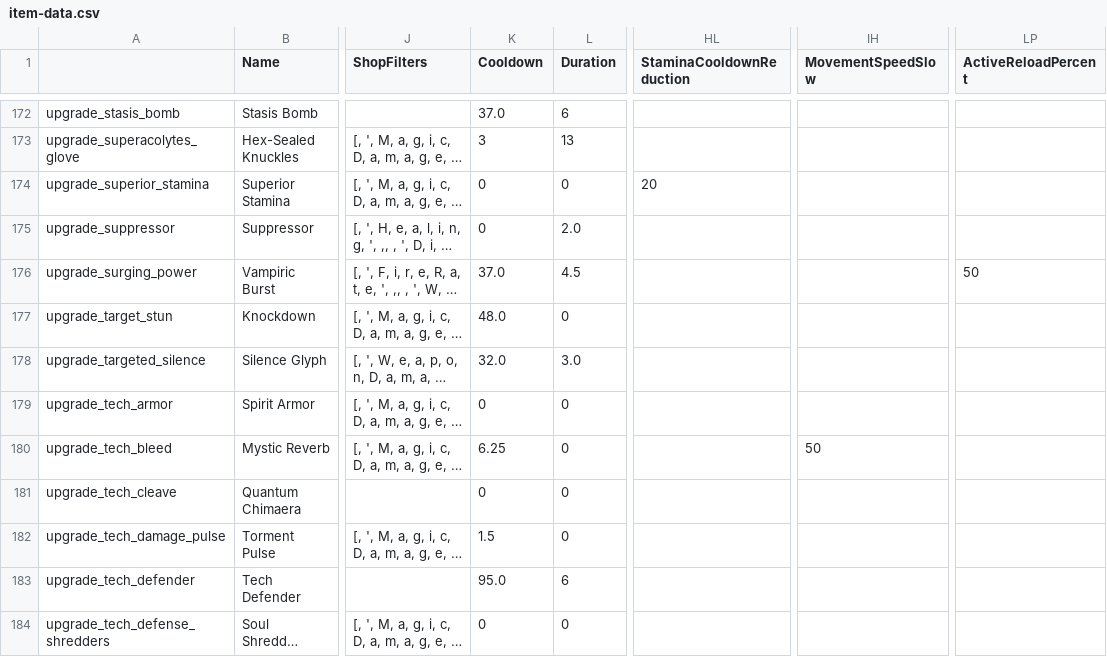
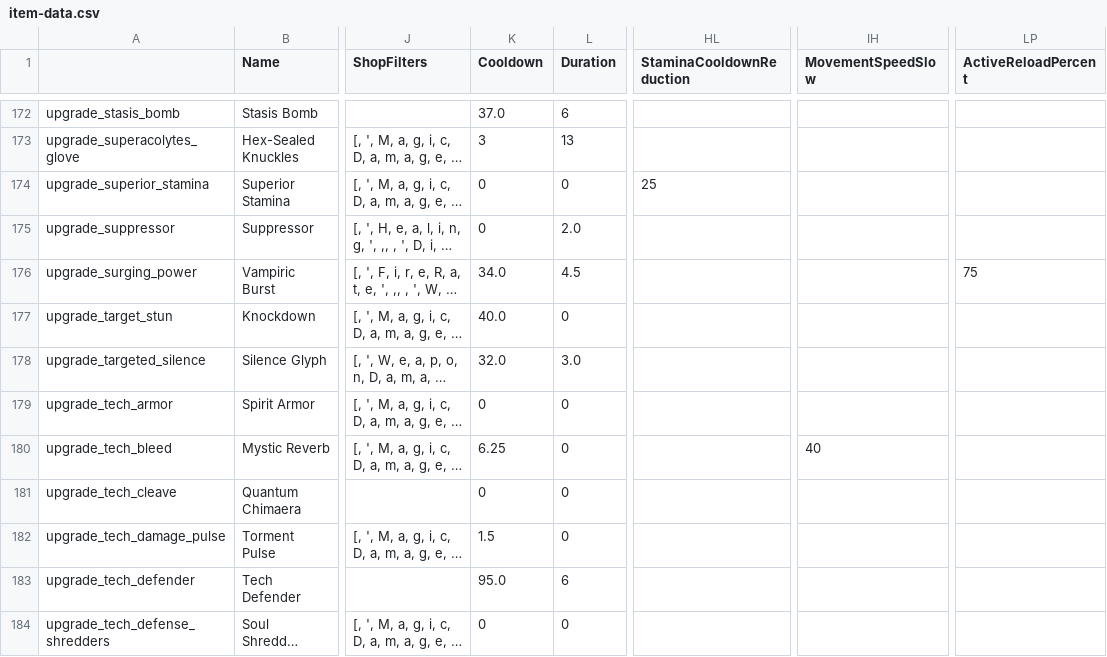
Before and after one commit to deadlock-wiki/deadbot, a CSV file: output-data/csv/item-data.csv, drawn as a sheet; only a part is shown, gaps mark what is left out; long unchanged cells end in …; the diff covers the shown part only; the diff names each change by its address in the sheet, - before the commit and + after, or states it on an @@ line.

```diff
--- a/output-data/csv/item-data.csv
+++ b/output-data/csv/item-data.csv
-HL174 (StaminaCooldownReduction): 20
+HL174 (StaminaCooldownReduction): 25
-K176 (Cooldown): 37.0
+K176 (Cooldown): 34.0
-LP176 (ActiveReloadPercent): 50
+LP176 (ActiveReloadPercent): 75
-K177 (Cooldown): 48.0
+K177 (Cooldown): 40.0
-IH180 (MovementSpeedSlow): 50
+IH180 (MovementSpeedSlow): 40
```
Also changed, not shown: 58 edited cells elsewhere in this file, output-data/csv/hero-data.csv, 25 other files.
